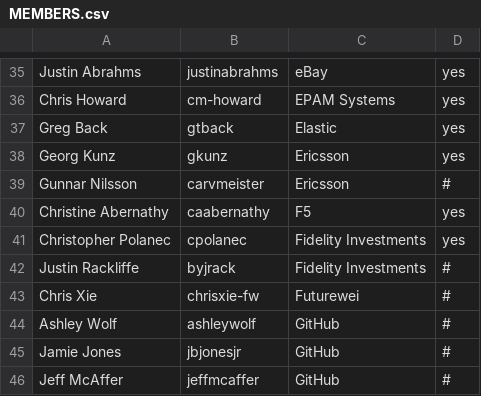
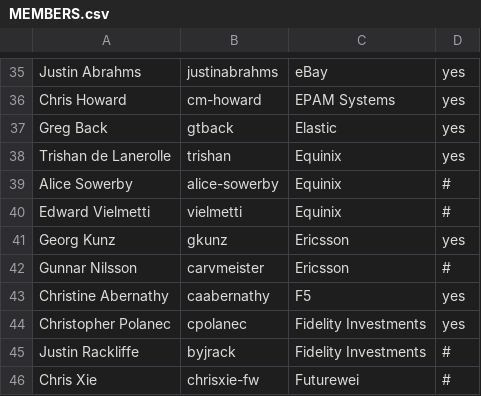
Before and after one commit to todogroup/governance, a CSV file: MEMBERS.csv, drawn as a sheet; only a part is shown, gaps mark what is left out; the shorter side is filled out with more unchanged rows.

Commit message:
add equinix general members

```diff
--- a/MEMBERS.csv
+++ b/MEMBERS.csv
@@ -37,2 +37,5 @@ Chris Howard,cm-howard,EPAM Systems,yes
 Greg Back,gtback,Elastic,yes
+Trishan de Lanerolle,trishan,Equinix,yes
+Alice Sowerby,alice-sowerby,Equinix,#
+Edward Vielmetti,vielmetti,Equinix,#
 Georg Kunz,gkunz,Ericsson,yes
```
